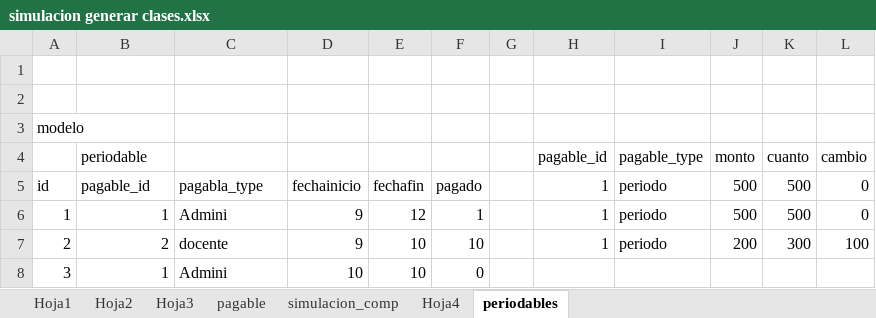
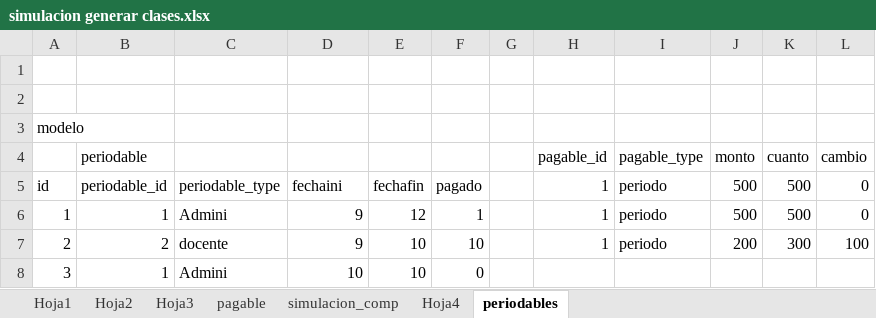
Before and after one commit to institutoite/sistemaite, an Excel workbook: ayudas/simulacion generar clases.xlsx, sheet periodables, drawn as a sheet; values as stored, in another font and other column widths than the file's, no borders; the diff names each change by its address in the sheet, - before the commit and + after, or states it on an @@ line.

Commit message:
periodable empezando

```diff
--- a/ayudas/simulacion generar clases.xlsx (sheet periodables)
+++ b/ayudas/simulacion generar clases.xlsx (sheet periodables)
-B5: pagable_id
+B5: periodable_id
-C5: pagabla_type
+C5: periodable_type
-D5: fechainicio
+D5: fechaini
```
Also changed, not shown: sheet simulacion_comp, sheet Hoja2, 23 other files.
